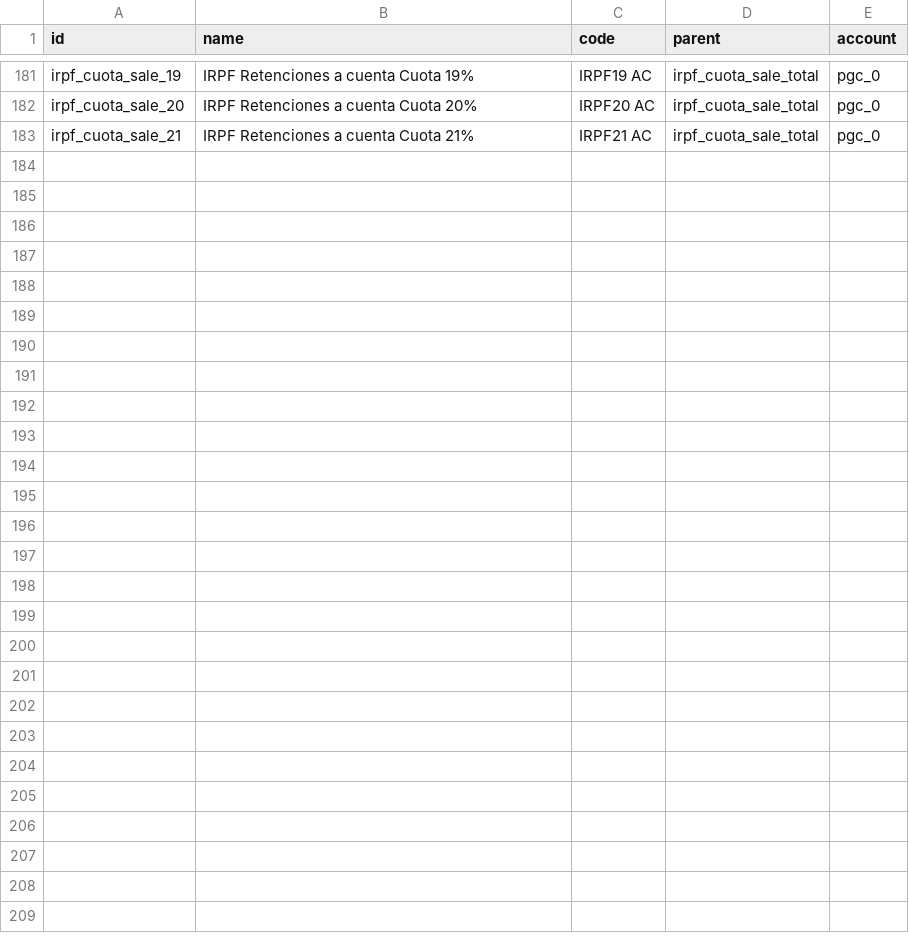
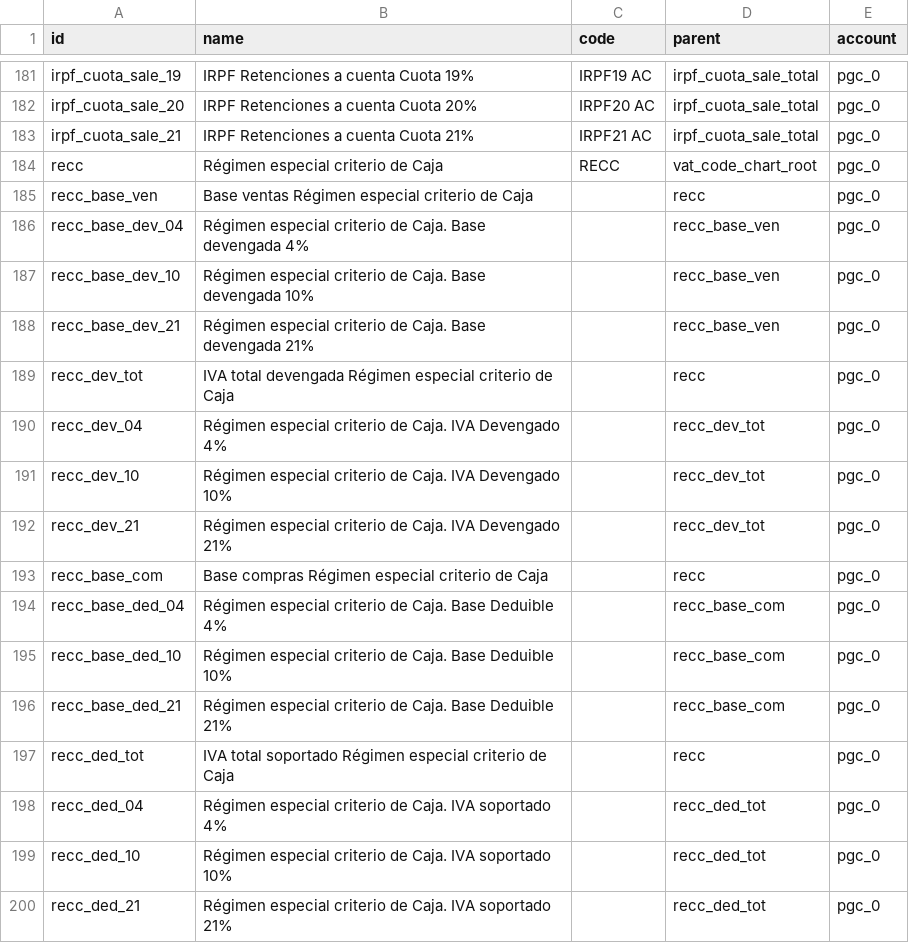
Before and after one commit to NaN-tic/tryton-account_es_csv2xml, a CSV file: tax_code.csv, drawn as a sheet; only a part is shown, gaps mark what is left out.

```diff
--- a/tax_code.csv
+++ b/tax_code.csv
@@ -183 +183,18 @@
 "irpf_cuota_sale_21","IRPF Retenciones a cuenta Cuota 21%","IRPF21 AC","irpf_cuota_sale_total","pgc_0"
+"recc","Régimen especial criterio de Caja","RECC","vat_code_chart_root","pgc_0"
+"recc_base_ven","Base ventas Régimen especial criterio de Caja",,"recc","pgc_0"
+"recc_base_dev_04","Régimen especial criterio de Caja. Base devengada 4%",,"recc_base_ven","pgc_0"
+"recc_base_dev_10","Régimen especial criterio de Caja. Base devengada 10%",,"recc_base_ven","pgc_0"
+"recc_base_dev_21","Régimen especial criterio de Caja. Base devengada 21%",,"recc_base_ven","pgc_0"
+"recc_dev_tot","IVA total devengada Régimen especial criterio de Caja",,"recc","pgc_0"
+"recc_dev_04","Régimen especial criterio de Caja. IVA Devengado 4%",,"recc_dev_tot","pgc_0"
+"recc_dev_10","Régimen especial criterio de Caja. IVA Devengado 10%",,"recc_dev_tot","pgc_0"
+"recc_dev_21","Régimen especial criterio de Caja. IVA Devengado 21%",,"recc_dev_tot","pgc_0"
+"recc_base_com","Base compras Régimen especial criterio de Caja",,"recc","pgc_0"
+"recc_base_ded_04","Régimen especial criterio de Caja. Base Deduible 4%",,"recc_base_com","pgc_0"
+"recc_base_ded_10","Régimen especial criterio de Caja. Base Deduible 10%",,"recc_base_com","pgc_0"
+"recc_base_ded_21","Régimen especial criterio de Caja. Base Deduible 21%",,"recc_base_com","pgc_0"
+"recc_ded_tot","IVA total soportado Régimen especial criterio de Caja",,"recc","pgc_0"
+"recc_ded_04","Régimen especial criterio de Caja. IVA soportado 4%",,"recc_ded_tot","pgc_0"
+"recc_ded_10","Régimen especial criterio de Caja. IVA soportado 10%",,"recc_ded_tot","pgc_0"
+"recc_ded_21","Régimen especial criterio de Caja. IVA soportado 21%",,"recc_ded_tot","pgc_0"
```
Also changed, not shown: tax_code_pymes.csv, tax_iva.csv, 10 other files.
